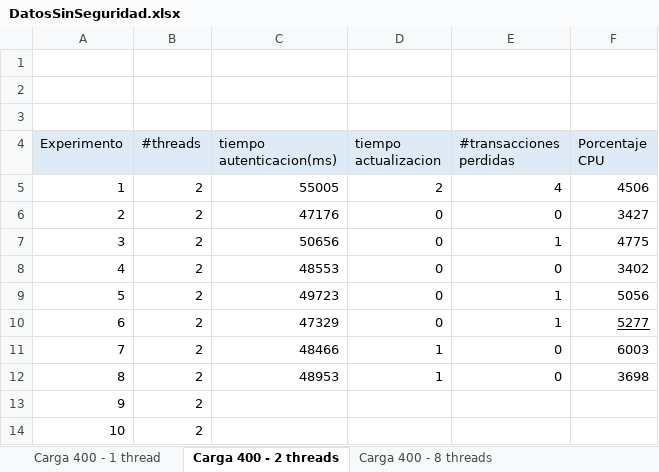
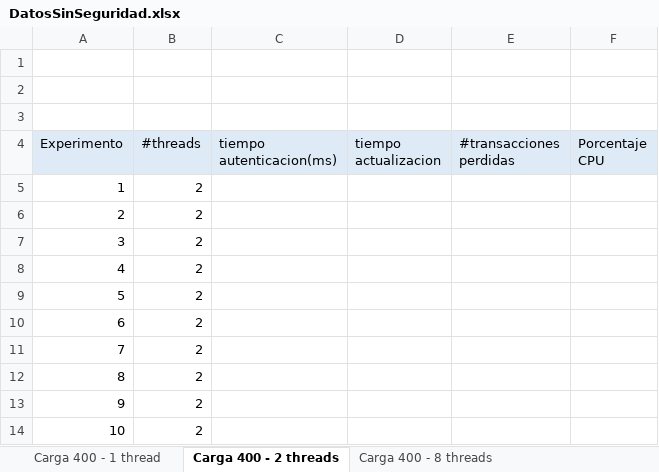
Before and after one commit to JDTorresP/InfraComp, an Excel workbook: docs/DatosSinSeguridad.xlsx, sheet Carga 400 - 2 threads, drawn as a sheet; values as stored, in another font and other column widths than the file's, no borders; charts and pictures not drawn; the diff names each change by its address in the sheet, - before the commit and + after, or states it on an @@ line.

```diff
--- a/docs/DatosSinSeguridad.xlsx (sheet Carga 400 - 2 threads)
+++ b/docs/DatosSinSeguridad.xlsx (sheet Carga 400 - 2 threads)
-C5 (tiempo autenticacion(ms)): 55005
+C5 (tiempo autenticacion(ms)): (empty)
-D5 (tiempo actualizacion): 2
+D5 (tiempo actualizacion): (empty)
-E5 (#transacciones perdidas): 4
+E5 (#transacciones perdidas): (empty)
-F5 (Porcentaje CPU): 4506
+F5 (Porcentaje CPU): (empty)
-C6 (tiempo autenticacion(ms)): 47176
+C6 (tiempo autenticacion(ms)): (empty)
-D6:D10 (tiempo actualizacion): 0
+D6:D10 (tiempo actualizacion): (empty)
-E6 (#transacciones perdidas): 0
+E6 (#transacciones perdidas): (empty)
-F6 (Porcentaje CPU): 3427
+F6 (Porcentaje CPU): (empty)
-C7 (tiempo autenticacion(ms)): 50656
+C7 (tiempo autenticacion(ms)): (empty)
-E7 (#transacciones perdidas): 1
+E7 (#transacciones perdidas): (empty)
-F7 (Porcentaje CPU): 4775
+F7 (Porcentaje CPU): (empty)
-C8 (tiempo autenticacion(ms)): 48553
+C8 (tiempo autenticacion(ms)): (empty)
-E8 (#transacciones perdidas): 0
+E8 (#transacciones perdidas): (empty)
-F8 (Porcentaje CPU): 3402
+F8 (Porcentaje CPU): (empty)
-C9 (tiempo autenticacion(ms)): 49723
+C9 (tiempo autenticacion(ms)): (empty)
-E9:E10 (#transacciones perdidas): 1
+E9:E10 (#transacciones perdidas): (empty)
-F9 (Porcentaje CPU): 5056
+F9 (Porcentaje CPU): (empty)
-C10 (tiempo autenticacion(ms)): 47329
+C10 (tiempo autenticacion(ms)): (empty)
-F10 (Porcentaje CPU): 5277
+F10 (Porcentaje CPU): (empty)
-C11 (tiempo autenticacion(ms)): 48466
+C11 (tiempo autenticacion(ms)): (empty)
-D11:D12 (tiempo actualizacion): 1
+D11:D12 (tiempo actualizacion): (empty)
-E11:E12 (#transacciones perdidas): 0
+E11:E12 (#transacciones perdidas): (empty)
-F11 (Porcentaje CPU): 6003
+F11 (Porcentaje CPU): (empty)
-C12 (tiempo autenticacion(ms)): 48953
+C12 (tiempo autenticacion(ms)): (empty)
-F12 (Porcentaje CPU): 3698
+F12 (Porcentaje CPU): (empty)
```
Also changed, not shown: sheet Carga 400 - 8 threads, sheet Carga 80 - 1 thread, sheet Carga 200 - 8 threads, sheet Carga 200 - 2 threads, sheet Carga 200 - 1 thread, sheet Carga 400 - 1 thread, 2 more sheets, charts or pictures, docs/Datos.xlsx, 1 other file.
